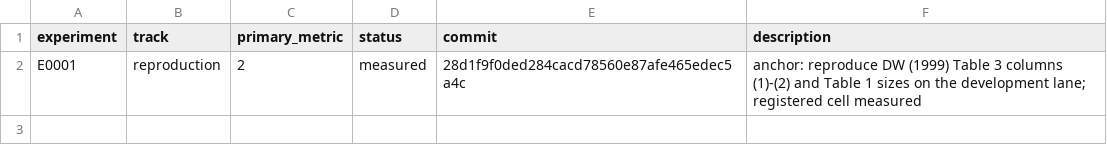
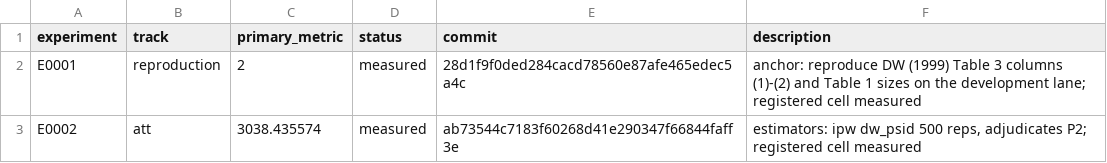
Before and after one commit to Xiang-Shan/klein-auto-research, a TSV file: studies/23-lalonde-causal-replication/results.tsv, drawn as a sheet.

```diff
--- a/studies/23-lalonde-causal-replication/results.tsv
+++ b/studies/23-lalonde-causal-replication/results.tsv
@@ -2 +2,2 @@ experiment	track	primary_metric	status	commit	description
 E0001	reproduction	2	measured	28d1f9f0ded284cacd78560e87afe465edec5a4c	anchor: reproduce DW (1999) Table 3 columns (1)-(2) and Table 1 sizes on the development lane; registered cell measured
+E0002	att	3038.435574	measured	ab73544c7183f60268d41e290347f66844faff3e	estimators: ipw dw_psid 500 reps, adjudicates P2; registered cell measured
```
Also changed, not shown: studies/23-lalonde-causal-replication/aux_metrics.tsv, 5 other files.
